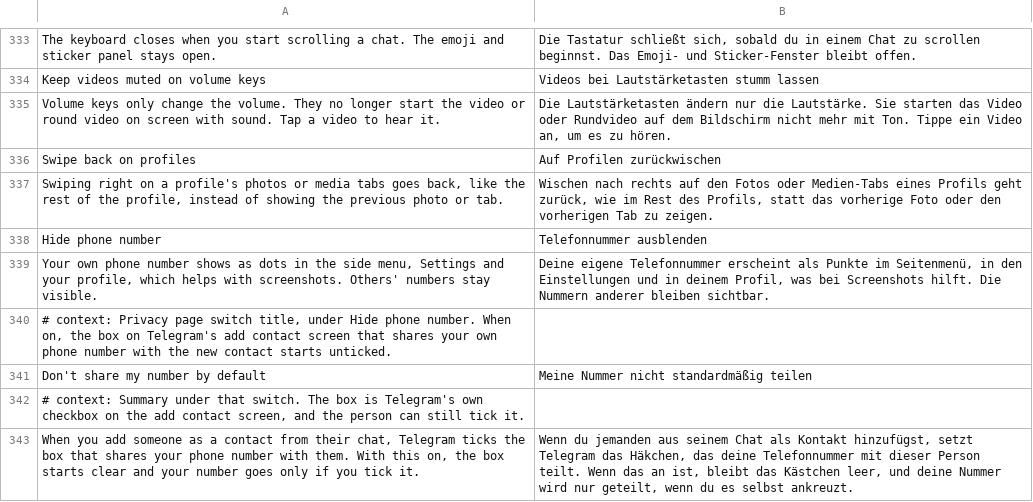
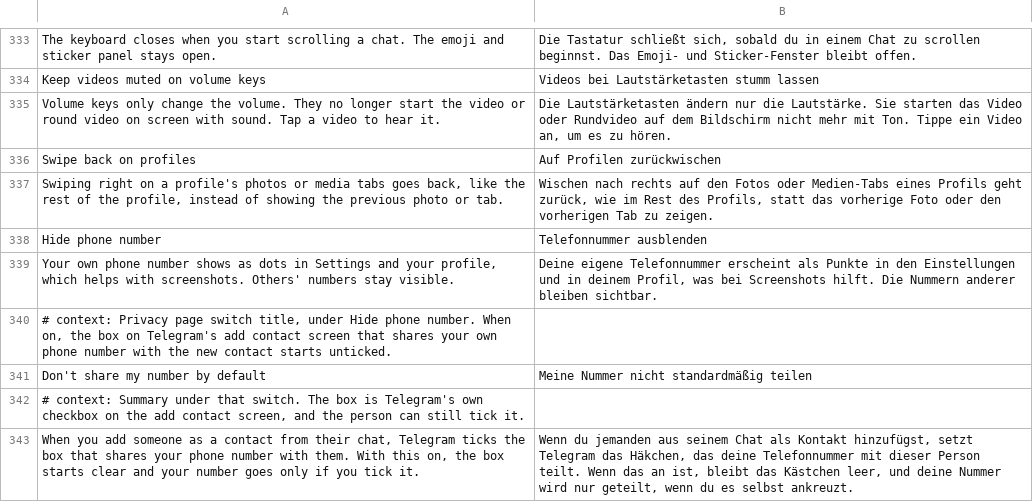
Before and after one commit to SysAdminDoc/HushTelegram, a TSV file: extensions/shared/library/src/main/l10n/de.tsv, drawn as a sheet; only a part is shown, gaps mark what is left out.

```diff
--- a/extensions/shared/library/src/main/l10n/de.tsv
+++ b/extensions/shared/library/src/main/l10n/de.tsv
@@ -338,3 +338,3 @@ Swiping right on a profile's photos or media tabs goes back, like the rest of th
 Hide phone number	Telefonnummer ausblenden
-Your own phone number shows as dots in the side menu, Settings and your profile, which helps with screenshots. Others' numbers stay visible.	Deine eigene Telefonnummer erscheint als Punkte im Seitenmenü, in den Einstellungen und in deinem Profil, was bei Screenshots hilft. Die Nummern anderer bleiben sichtbar.
+Your own phone number shows as dots in Settings and your profile, which helps with screenshots. Others' numbers stay visible.	Deine eigene Telefonnummer erscheint als Punkte in den Einstellungen und in deinem Profil, was bei Screenshots hilft. Die Nummern anderer bleiben sichtbar.
 # context: Privacy page switch title, under Hide phone number. When on, the box on Telegram's add contact screen that shares your own phone number with the new contact starts unticked.
```
Also changed, not shown: extensions/shared/library/src/main/l10n/es.tsv, extensions/shared/library/src/main/l10n/in.tsv, 6 other files.
